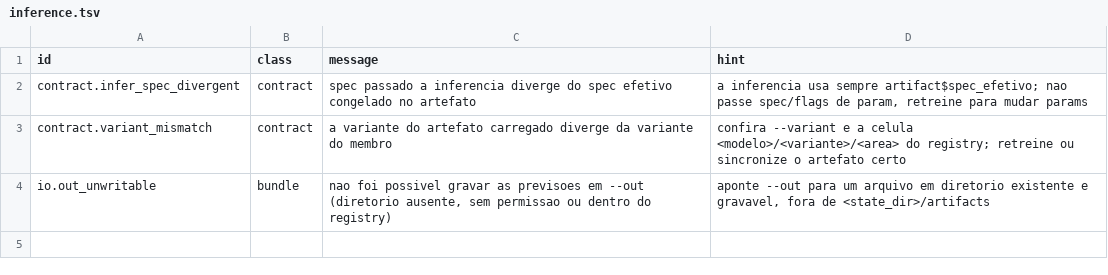
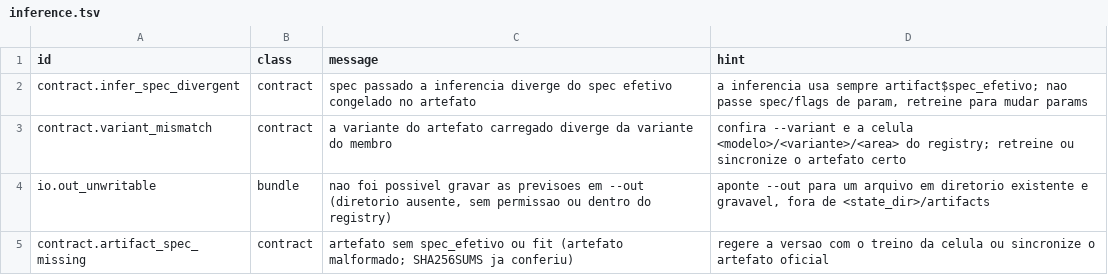
Before and after one commit to ONSBR/prevcarga, a TSV file: scripts/lib/errors/inference.tsv, drawn as a sheet; the diff names each change by its address in the sheet, - before the commit and + after, or states it on an @@ line.

```diff
--- a/scripts/lib/errors/inference.tsv
+++ b/scripts/lib/errors/inference.tsv
+row 5: contract.artifact_spec_missing | contract | artefato sem spec_efetivo ou fit (artefato malformado; SHA256SUMS ja conferiu) | regere a versao com o treino da celula ou sincronize o artefato oficial
```
Also changed, not shown: 3 other files.
